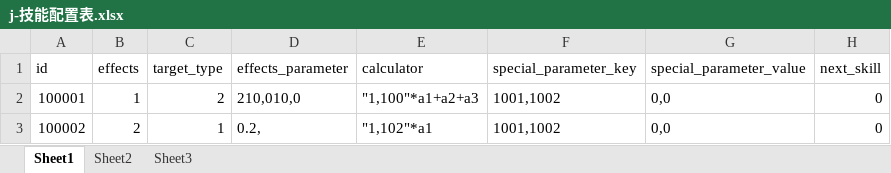
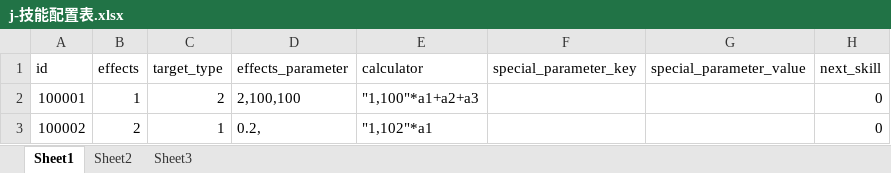
Before and after one commit to a1321253646/ourGame, an Excel workbook: other/配置表/j-技能配置表.xlsx, sheet Sheet1, drawn as a sheet; only a part is shown; values as stored, in another font and other column widths than the file's, no borders; the diff names each change by its address in the sheet, - before the commit and + after, or states it on an @@ line.

```diff
--- a/other/配置表/j-技能配置表.xlsx (sheet Sheet1)
+++ b/other/配置表/j-技能配置表.xlsx (sheet Sheet1)
-D2 (effects_parameter): 210,010,0
+D2 (effects_parameter): 2,100,100
-F2:F3 (special_parameter_key): 1001,1002
+F2:F3 (special_parameter_key): (empty)
-G2:G3 (special_parameter_value): 0,0
+G2:G3 (special_parameter_value): (empty)
```
Also changed, not shown: other/配置表/z-杂项表.xlsx, other/配置表/z-资源配置表.xlsx, 1 other file.
